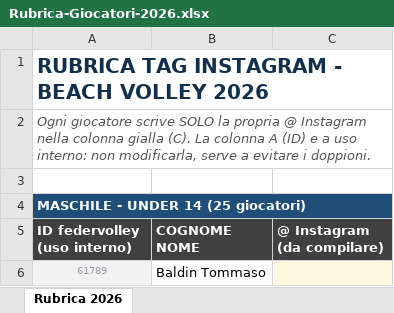
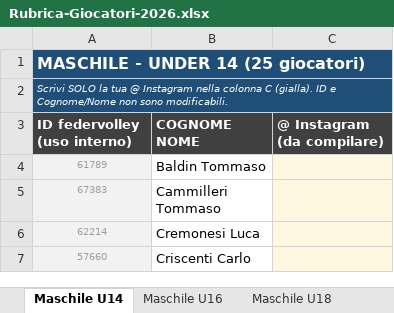
Before and after one commit to pietrocamilli07-glitch/locandine-bv-auto, an Excel workbook: Rubrica-Giocatori-2026.xlsx, sheet Maschile U14, drawn as a sheet; only a part is shown; the shorter side is filled out with more unchanged rows; values as stored, in another font and other column widths than the file's, no borders; removed rows and columns are numbered as before the commit, all else as after; the diff covers the shown part only; the diff names each change by its address in the sheet, - before the commit and + after, or states it on an @@ line.

Commit message:
Aggiorna rubrica giocatori 2026

```diff
--- a/Rubrica-Giocatori-2026.xlsx (sheet Maschile U14)
+++ b/Rubrica-Giocatori-2026.xlsx (sheet Maschile U14)
-sheet tab: Rubrica 2026
+sheet tab: Maschile U14
+sheet tab: Maschile U16
+sheet tab: Maschile U18
-row 1: RUBRICA TAG INSTAGRAM - BEACH VOLLEY 2026
-row 2: Ogni giocatore scrive SOLO la propria @ Instagram nella colonna gialla (C). La colonna A (ID) e a uso interno: non modificarla, serve a evitare i doppioni.
-row 3: (empty)
@@ A1 text size: larger @@
+row 2: Scrivi SOLO la tua @ Instagram nella colonna C (gialla). ID e Cognome/Nome non sono modificabili.
```
Also changed, not shown: 514 removed rows elsewhere in this sheet, other sheet tabs, 2 other files.
